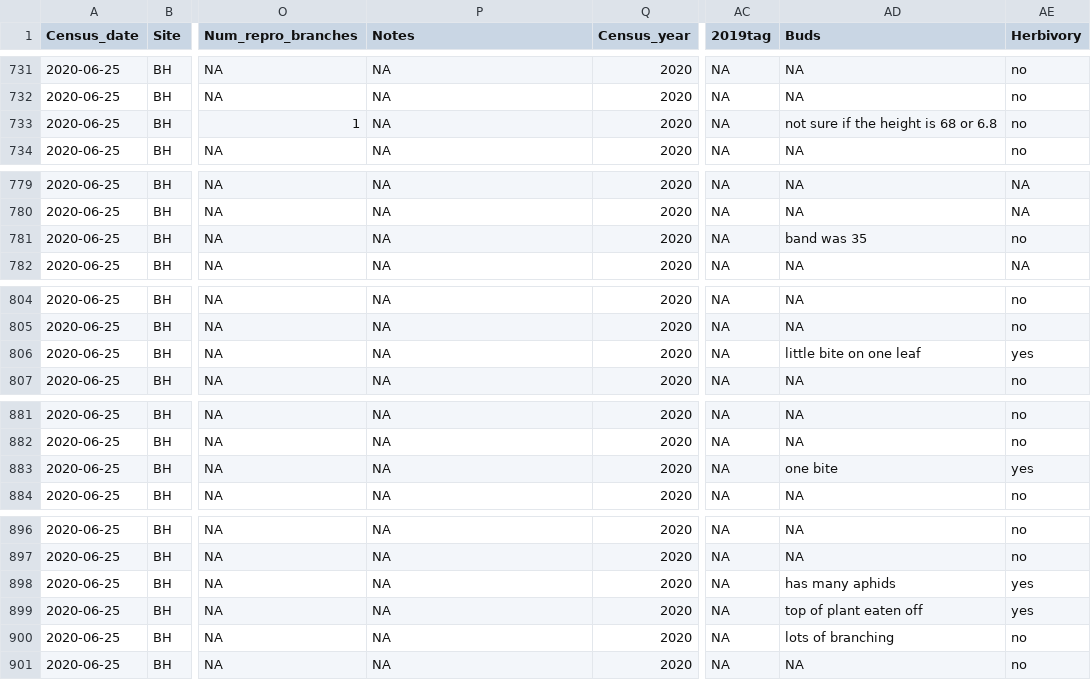
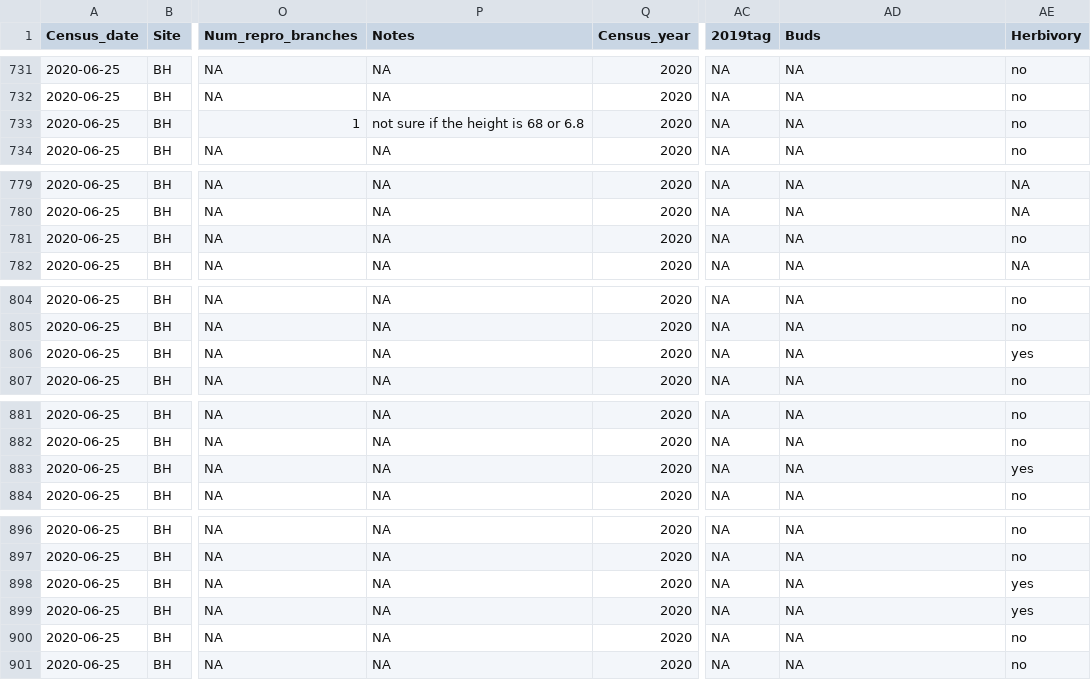
Before and after one commit to GremerLab/Demography_Analyses, a CSV file: input/Cleaned/BH_cleaned_18_23.csv, drawn as a sheet; only a part is shown, gaps mark what is left out; the diff names each change by its address in the sheet, - before the commit and + after, or states it on an @@ line.

Commit message:
Move notes from Bud column to Notes column in BH 2020 census

```diff
--- a/input/Cleaned/BH_cleaned_18_23.csv
+++ b/input/Cleaned/BH_cleaned_18_23.csv
-P733 (Notes): NA
+P733 (Notes): not sure if the height is 68 or 6.8
-AD733 (Buds): not sure if the height is 68 or 6.8
+AD733 (Buds): NA
-AD781 (Buds): band was 35
+AD781 (Buds): NA
-AD806 (Buds): little bite on one leaf
+AD806 (Buds): NA
-AD883 (Buds): one bite
+AD883 (Buds): NA
-AD898 (Buds): has many aphids
+AD898 (Buds): NA
-AD899 (Buds): top of plant eaten off
+AD899 (Buds): NA
-AD900 (Buds): lots of branching
+AD900 (Buds): NA
```
Also changed, not shown: input/Cleaned/BH_cleaned_all.csv, 1 other file.
